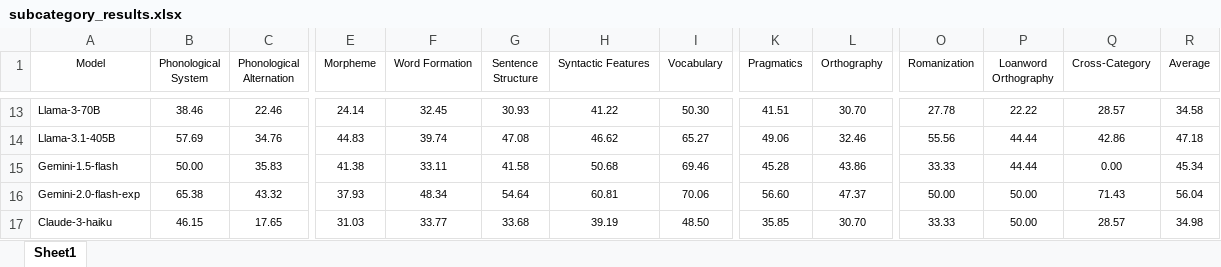
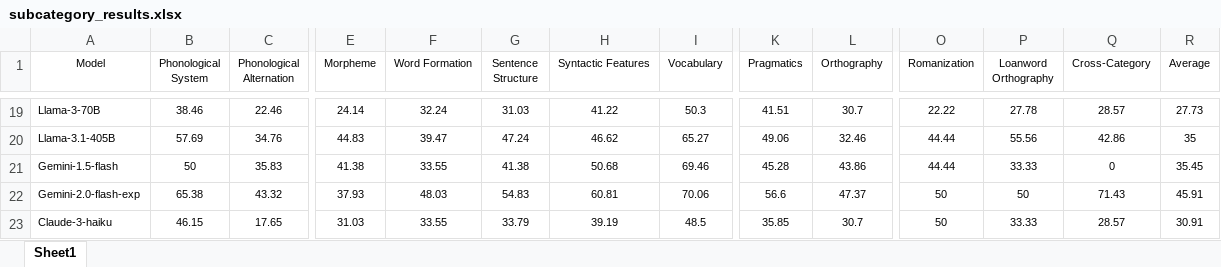
Before and after one commit to SungHo3268/KoGEM, an Excel workbook: analysis/assets/exp_results/subcategory_results.xlsx, sheet Sheet1, drawn as a sheet; only a part is shown, gaps mark what is left out; values as stored, in another font and other column widths than the file's, no borders; addresses are those after the commit; the diff covers the shown part only; the diff names each change by its address in the sheet, - before the commit and + after, or states it on an @@ line.

```diff
--- a/analysis/assets/exp_results/subcategory_results.xlsx (sheet Sheet1)
+++ b/analysis/assets/exp_results/subcategory_results.xlsx (sheet Sheet1)
-F19 (Word Formation): 32.45
+F19 (Word Formation): 32.24
-G19 (Sentence Structure): 30.93
+G19 (Sentence Structure): 31.03
-I19 (Vocabulary): 50.30
+I19 (Vocabulary): 50.3
-L19 (Orthography): 30.70
+L19 (Orthography): 30.7
-O19 (Romanization): 27.78
+O19 (Romanization): 22.22
-P19 (Loanword Orthography): 22.22
+P19 (Loanword Orthography): 27.78
-R19 (Average): 34.58
+R19 (Average): 27.73
-F20 (Word Formation): 39.74
+F20 (Word Formation): 39.47
-G20 (Sentence Structure): 47.08
+G20 (Sentence Structure): 47.24
-O20 (Romanization): 55.56
+O20 (Romanization): 44.44
-P20 (Loanword Orthography): 44.44
+P20 (Loanword Orthography): 55.56
-R20 (Average): 47.18
+R20 (Average): 35
-B21 (Phonological System): 50.00
+B21 (Phonological System): 50
-F21 (Word Formation): 33.11
+F21 (Word Formation): 33.55
-G21 (Sentence Structure): 41.58
+G21 (Sentence Structure): 41.38
-O21 (Romanization): 33.33
+O21 (Romanization): 44.44
-P21 (Loanword Orthography): 44.44
+P21 (Loanword Orthography): 33.33
-Q21 (Cross-Category): 0.00
+Q21 (Cross-Category): 0
-R21 (Average): 45.34
+R21 (Average): 35.45
-F22 (Word Formation): 48.34
+F22 (Word Formation): 48.03
-G22 (Sentence Structure): 54.64
+G22 (Sentence Structure): 54.83
-K22 (Pragmatics): 56.60
+K22 (Pragmatics): 56.6
-O22 (Romanization): 50.00
+O22 (Romanization): 50
-P22 (Loanword Orthography): 50.00
+P22 (Loanword Orthography): 50
-R22 (Average): 56.04
+R22 (Average): 45.91
-F23 (Word Formation): 33.77
+F23 (Word Formation): 33.55
-G23 (Sentence Structure): 33.68
+G23 (Sentence Structure): 33.79
-I23 (Vocabulary): 48.50
+I23 (Vocabulary): 48.5
-L23 (Orthography): 30.70
+L23 (Orthography): 30.7
-O23 (Romanization): 33.33
+O23 (Romanization): 50
-P23 (Loanword Orthography): 50.00
+P23 (Loanword Orthography): 33.33
-R23 (Average): 34.98
+R23 (Average): 30.91
```
Also changed, not shown: 7 added rows, 1 removed row, 110 edited cells and cell formats elsewhere in this sheet, analysis/assets/exp_results/linguistic_category_results.xlsx, 37 other files.
